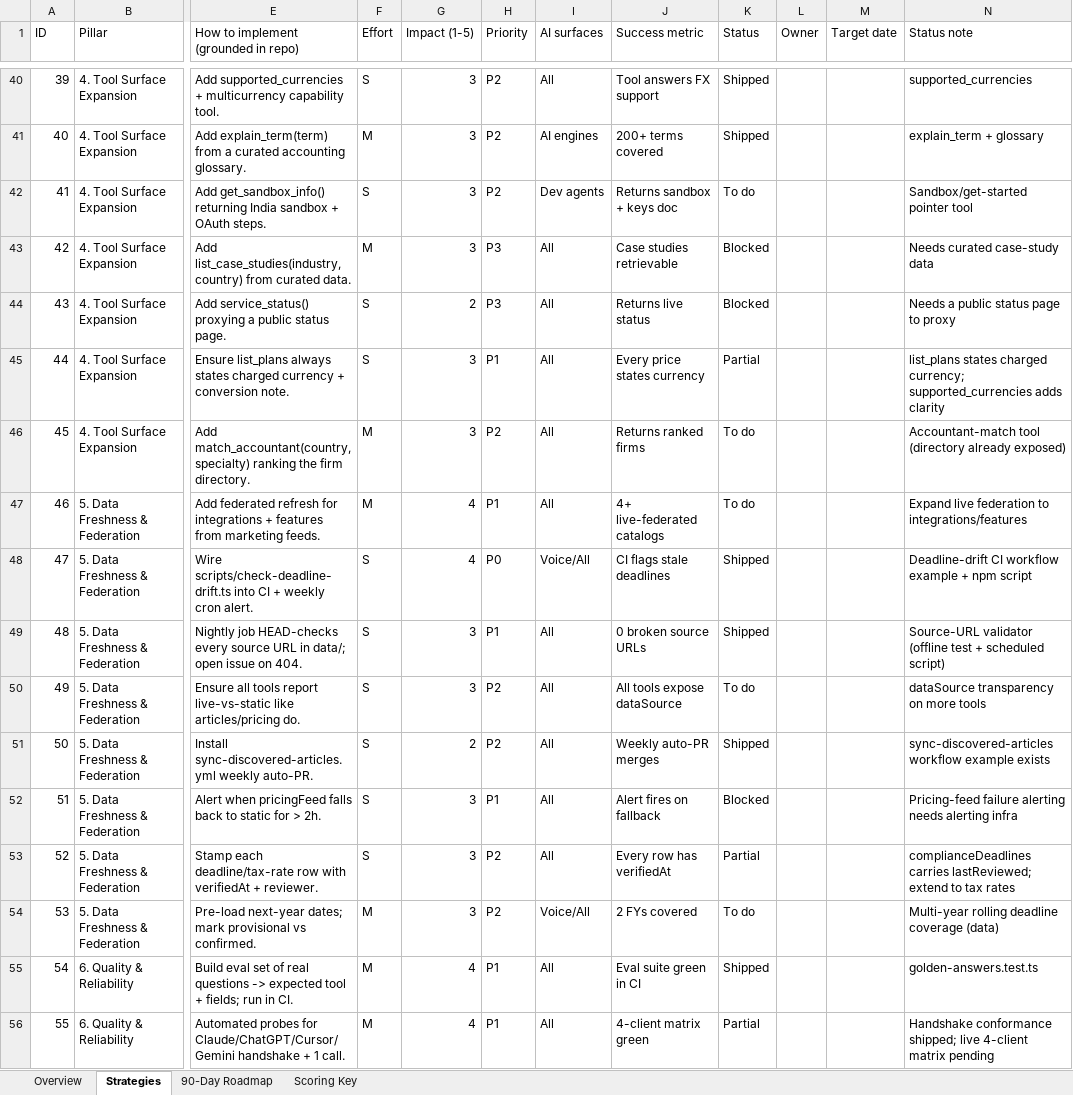
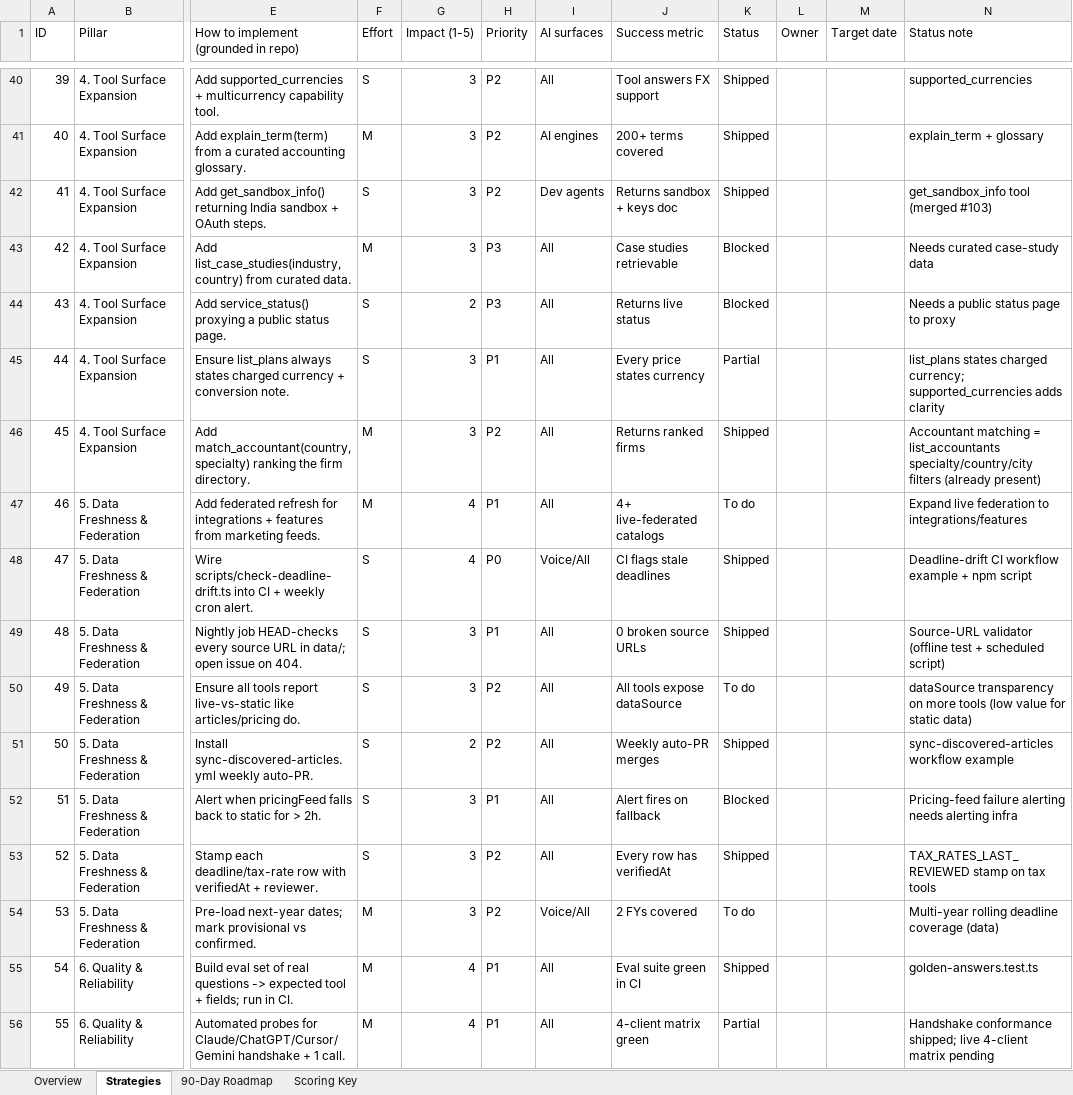
Before and after one commit to Meru-Fin-Tech/HelloBooks-MCP-Public, an Excel workbook: HelloBooks-MCP-Strategy.xlsx, sheet Strategies, drawn as a sheet; only a part is shown, gaps mark what is left out; values as stored, in another font and other column widths than the file's, no cell formats; the diff covers the shown part only; the diff names each change by its address in the sheet, - before the commit and + after, or states it on an @@ line.

```diff
--- a/HelloBooks-MCP-Strategy.xlsx (sheet Strategies)
+++ b/HelloBooks-MCP-Strategy.xlsx (sheet Strategies)
-K42 (Status): To do
+K42 (Status): Shipped
-N42 (Status note): Sandbox/get-started pointer tool
+N42 (Status note): get_sandbox_info tool (merged #103)
-K46 (Status): To do
+K46 (Status): Shipped
-N46 (Status note): Accountant-match tool (directory already exposed)
+N46 (Status note): Accountant matching = list_accountants specialty/country/city filters (already present)
-N50 (Status note): …more tools
+N50 (Status note): …more tools (low value for static data)
-N51 (Status note): sync-discovered-articles workflow example exists
+N51 (Status note): sync-discovered-articles workflow example
-K53 (Status): Partial
+K53 (Status): Shipped
-N53 (Status note): complianceDeadlines carries lastReviewed; extend to tax rates
+N53 (Status note): TAX_RATES_LAST_REVIEWED stamp on tax tools
```
Also changed, not shown: 56 edited cells elsewhere in this sheet, cell formats, 1 other file.
